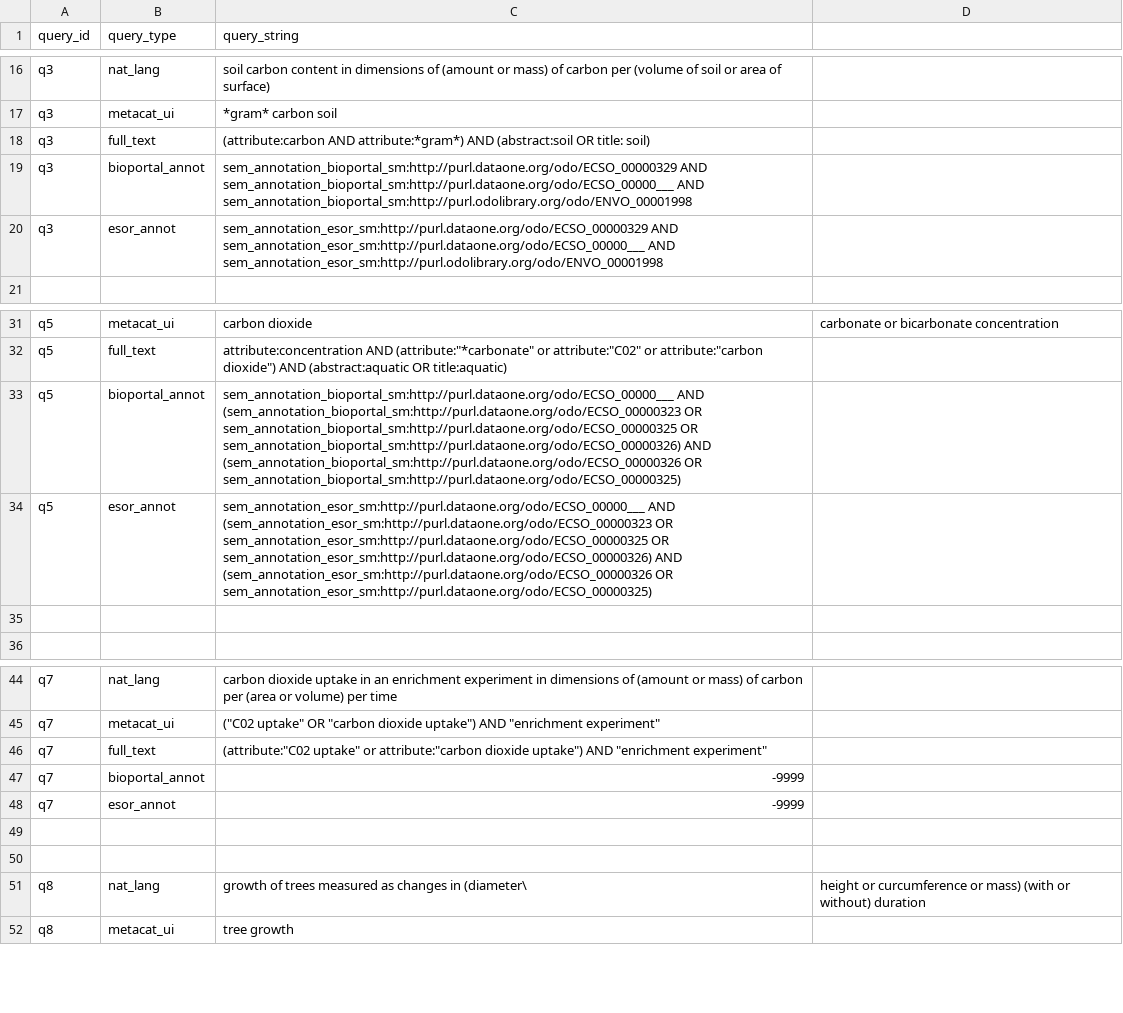
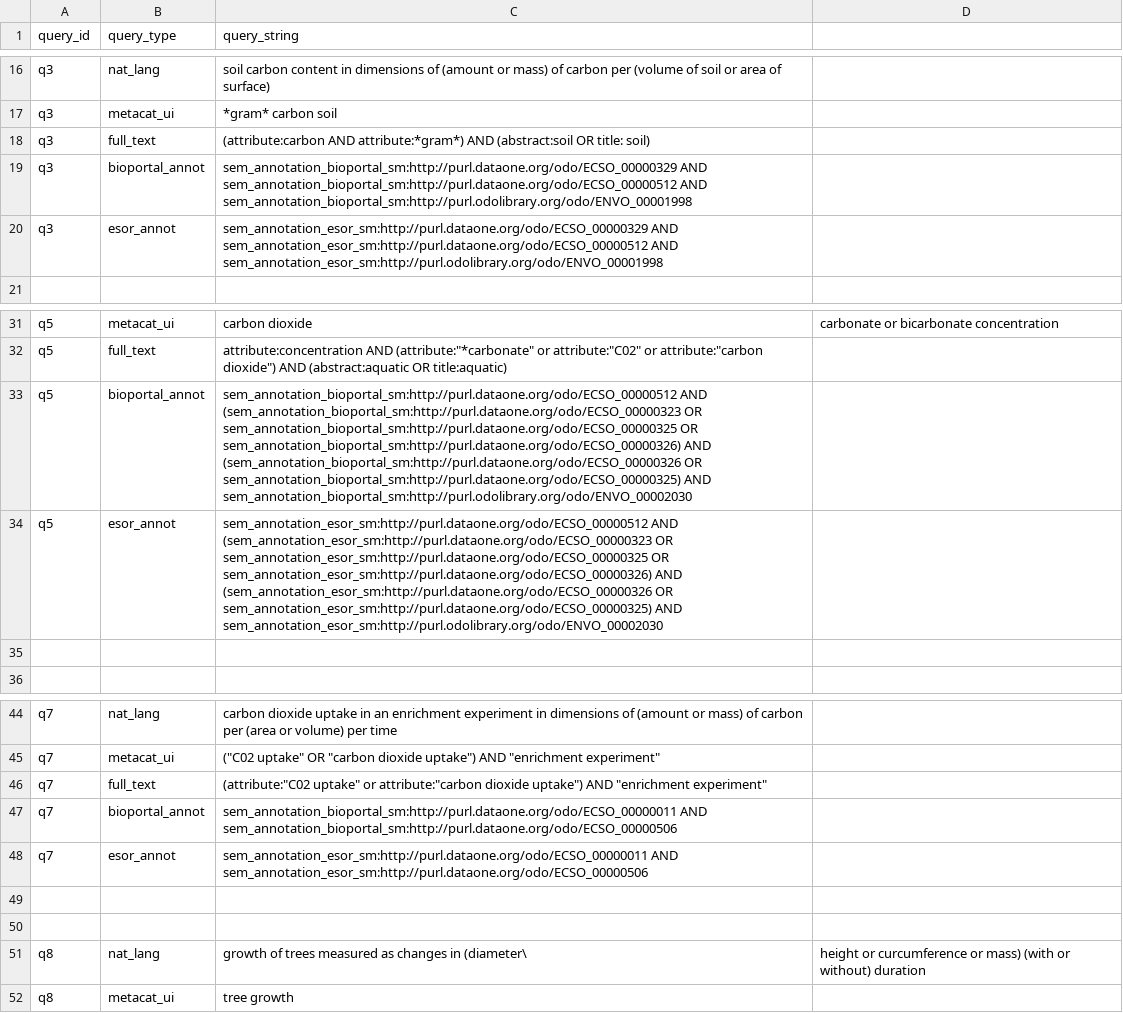
Before and after one commit to DataONEorg/semantic-query, a CSV file: lib/queries/uc52_queries_all.csv, drawn as a sheet; only a part is shown, gaps mark what is left out.

Commit message:
queries now use only ecso and envo classes. interim save

```diff
--- a/lib/queries/uc52_queries_all.csv
+++ b/lib/queries/uc52_queries_all.csv
@@ -18,4 +18,4 @@ q3,metacat_ui,*gram* carbon soil
 q3,full_text,(attribute:carbon AND attribute:*gram*) AND (abstract:soil OR title: soil)
-q3,bioportal_annot,sem_annotation_bioportal_sm:http://purl.dataone.org/odo/ECSO_00000329 AND sem_annotation_bioportal_sm:http://purl.dataone.org/odo/ECSO_00000___ AND sem_annotation_bioportal_sm:http://purl.odolibrary.org/odo/ENVO_00001998
-q3,esor_annot,sem_annotation_esor_sm:http://purl.dataone.org/odo/ECSO_00000329 AND sem_annotation_esor_sm:http://purl.dataone.org/odo/ECSO_00000___ AND sem_annotation_esor_sm:http://purl.odolibrary.org/odo/ENVO_00001998
+q3,bioportal_annot,sem_annotation_bioportal_sm:http://purl.dataone.org/odo/ECSO_00000329 AND sem_annotation_bioportal_sm:http://purl.dataone.org/odo/ECSO_00000512 AND sem_annotation_bioportal_sm:http://purl.odolibrary.org/odo/ENVO_00001998
+q3,esor_annot,sem_annotation_esor_sm:http://purl.dataone.org/odo/ECSO_00000329 AND sem_annotation_esor_sm:http://purl.dataone.org/odo/ECSO_00000512 AND sem_annotation_esor_sm:http://purl.odolibrary.org/odo/ENVO_00001998
 
@@ -32,4 +32,4 @@ q5,metacat_ui,carbon dioxide, carbonate or bicarbonate concentration
 q5,full_text,attribute:concentration AND (attribute:"*carbonate" or attribute:"C02" or attribute:"carbon dioxide") AND (abstract:aquatic OR title:aquatic)
-q5,bioportal_annot,sem_annotation_bioportal_sm:http://purl.dataone.org/odo/ECSO_00000___ AND (sem_annotation_bioportal_sm:http://purl.dataone.org/odo/ECSO_00000323 OR sem_annotation_bioportal_sm:http://purl.dataone.org/odo/ECSO_00000325 OR sem_annotation_bioportal_sm:http://purl.dataone.org/odo/ECSO_00000326) AND (sem_annotation_bioportal_sm:http://purl.dataone.org/odo/ECSO_00000326 OR sem_annotation_bioportal_sm:http://purl.dataone.org/odo/ECSO_00000325)
-q5,esor_annot,sem_annotation_esor_sm:http://purl.dataone.org/odo/ECSO_00000___ AND (sem_annotation_esor_sm:http://purl.dataone.org/odo/ECSO_00000323 OR sem_annotation_esor_sm:http://purl.dataone.org/odo/ECSO_00000325 OR sem_annotation_esor_sm:http://purl.dataone.org/odo/ECSO_00000326) AND (sem_annotation_esor_sm:http://purl.dataone.org/odo/ECSO_00000326 OR sem_annotation_esor_sm:http://purl.dataone.org/odo/ECSO_00000325)
+q5,bioportal_annot,sem_annotation_bioportal_sm:http://purl.dataone.org/odo/ECSO_00000512 AND (sem_annotation_bioportal_sm:http://purl.dataone.org/odo/ECSO_00000323 OR sem_annotation_bioportal_sm:http://purl.dataone.org/odo/ECSO_00000325 OR sem_annotation_bioportal_sm:http://purl.dataone.org/odo/ECSO_00000326) AND (sem_annotation_bioportal_sm:http://purl.dataone.org/odo/ECSO_00000326 OR sem_annotation_bioportal_sm:http://purl.dataone.org/odo/ECSO_00000325) AND sem_annotation_bioportal_sm:http://purl.odolibrary.org/odo/ENVO_00002030
+q5,esor_annot,sem_annotation_esor_sm:http://purl.dataone.org/odo/ECSO_00000512 AND (sem_annotation_esor_sm:http://purl.dataone.org/odo/ECSO_00000323 OR sem_annotation_esor_sm:http://purl.dataone.org/odo/ECSO_00000325 OR sem_annotation_esor_sm:http://purl.dataone.org/odo/ECSO_00000326) AND (sem_annotation_esor_sm:http://purl.dataone.org/odo/ECSO_00000326 OR sem_annotation_esor_sm:http://purl.dataone.org/odo/ECSO_00000325) AND sem_annotation_esor_sm:http://purl.odolibrary.org/odo/ENVO_00002030
 
@@ -46,4 +46,4 @@ q7,metacat_ui,("C02 uptake" OR "carbon dioxide uptake") AND "enrichment experime
 q7,full_text,(attribute:"C02 uptake" or attribute:"carbon dioxide uptake") AND "enrichment experiment"
-q7,bioportal_annot,-9999
-q7,esor_annot,-9999
+q7,bioportal_annot,sem_annotation_bioportal_sm:http://purl.dataone.org/odo/ECSO_00000011 AND sem_annotation_bioportal_sm:http://purl.dataone.org/odo/ECSO_00000506
+q7,esor_annot,sem_annotation_esor_sm:http://purl.dataone.org/odo/ECSO_00000011 AND sem_annotation_esor_sm:http://purl.dataone.org/odo/ECSO_00000506
 
```
